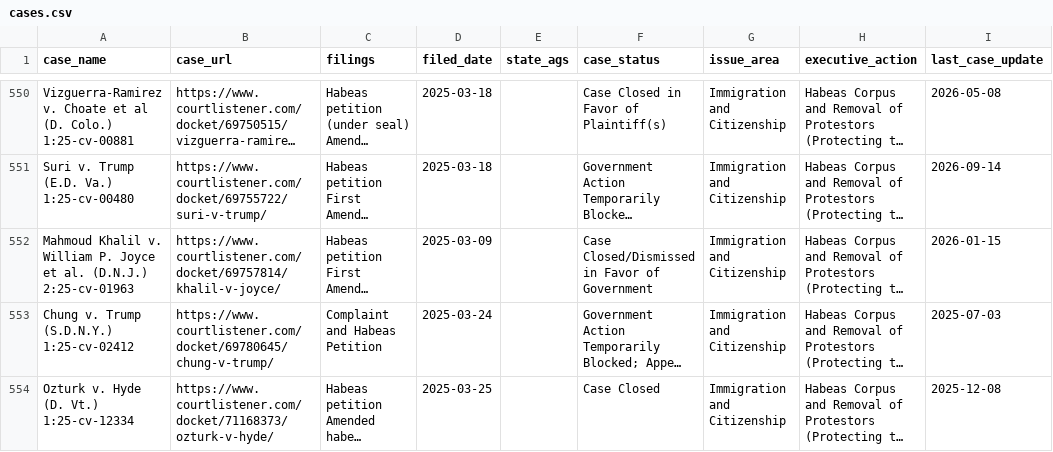
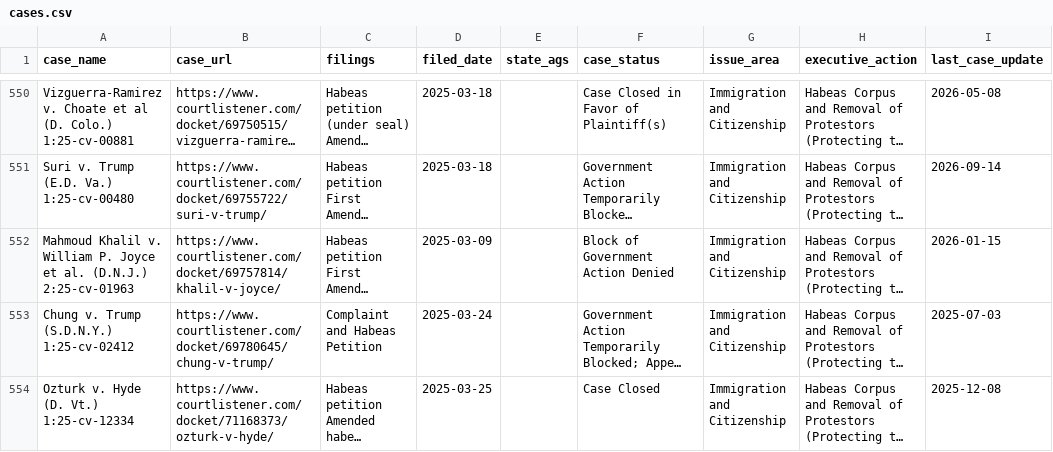
Before and after one commit to thecarsun/LC-TAA, a CSV file: data/processed/cases.csv, drawn as a sheet; only a part is shown, gaps mark what is left out; long unchanged cells end in …; the diff covers the shown part only; the diff names each change by its address in the sheet, - before the commit and + after, or states it on an @@ line.

Commit message:
Automated data update Fri 10/30/2026

```diff
--- a/data/processed/cases.csv
+++ b/data/processed/cases.csv
-F552 (case_status): Case Closed/Dismissed in Favor of Government
+F552 (case_status): Block of Government Action Denied
```
Also changed, not shown: 3 edited cells elsewhere in this file, 2 other files.
